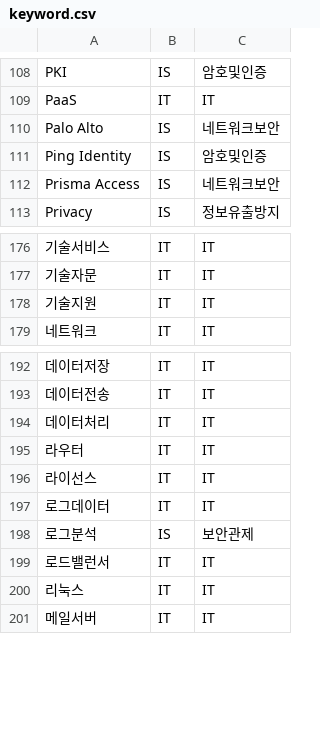
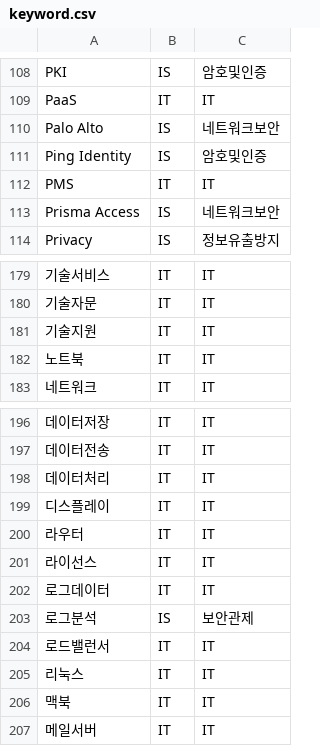
Before and after one commit to jpseo84/ISDS, a CSV file: keyword/keyword.csv, drawn as a sheet; only a part is shown, gaps mark what is left out; the diff covers the shown part only; the diff names each change by its address in the sheet, - before the commit and + after, or states it on an @@ line.

```diff
--- a/keyword/keyword.csv
+++ b/keyword/keyword.csv
+row 112: PMS | IT | IT
+row 182: 노트북 | IT | IT
+row 199: 디스플레이 | IT | IT
+row 206: 맥북 | IT | IT
```
Also changed, not shown: 5 added rows and 3 removed rows elsewhere in this file, 1 other file.
